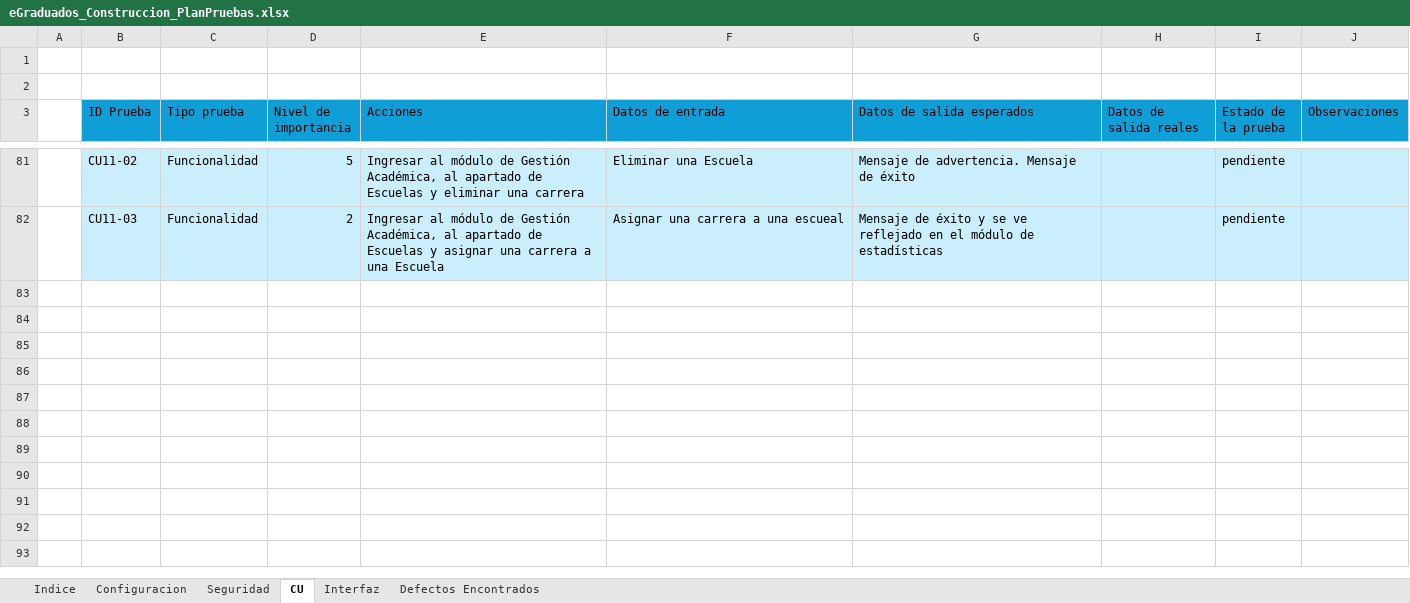
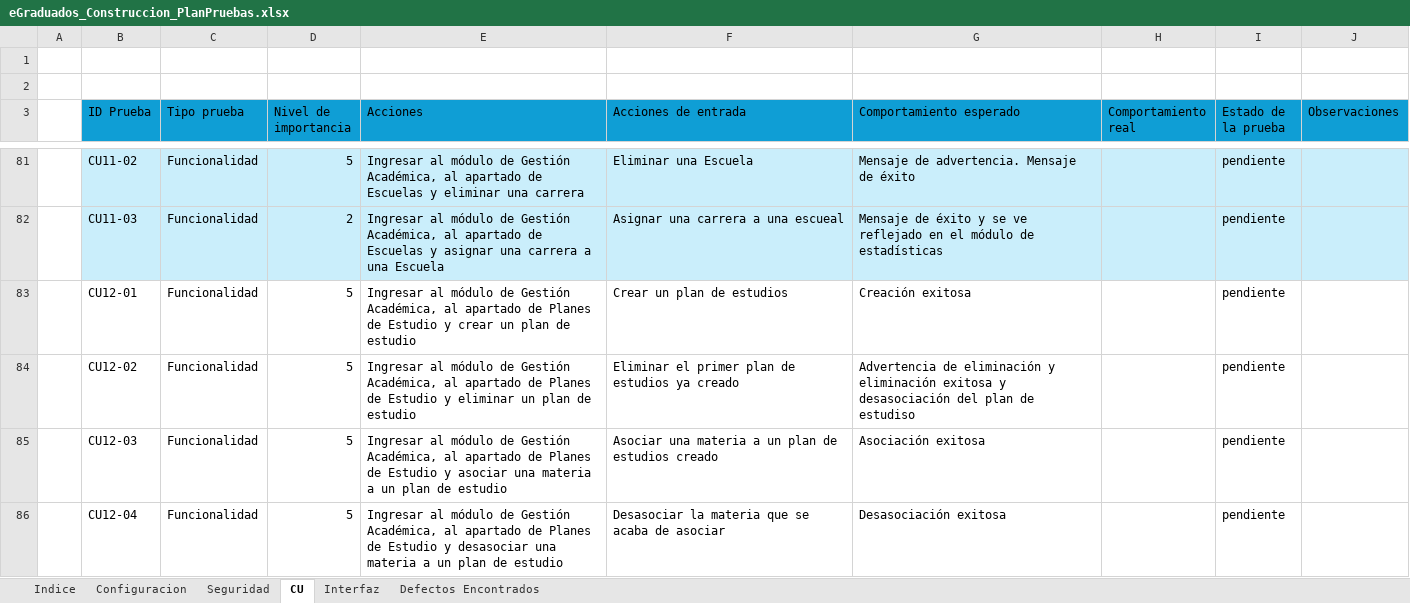
Before and after one commit to SantillanDottaLucas/eGraduados, an Excel workbook: A-Documentacion/C-Construccion/eGraduados_Construccion_PlanPruebas.xlsx, sheet CU, drawn as a sheet; only a part is shown, gaps mark what is left out; values as stored, in another font and other column widths than the file's, no borders; table styles not drawn; the diff covers the shown part only; the diff names each change by its address in the sheet, - before the commit and + after, or states it on an @@ line.

```diff
--- a/A-Documentacion/C-Construccion/eGraduados_Construccion_PlanPruebas.xlsx (sheet CU)
+++ b/A-Documentacion/C-Construccion/eGraduados_Construccion_PlanPruebas.xlsx (sheet CU)
-F3: Datos de entrada
+F3: Acciones de entrada
-G3: Datos de salida esperados
+G3: Comportamiento esperado
-H3: Datos de salida reales
+H3: Comportamiento real
+row 83:  | CU12-01 | Funcionalidad | 5 | Ingresar al módulo de Gestión Académica, al apartado de Planes de Estudio y crear un plan de estudio | Crear un plan de estudios | Creación exitosa |  | pendiente
+row 84:  | CU12-02 | Funcionalidad | 5 | Ingresar al módulo de Gestión Académica, al apartado de Planes de Estudio y eliminar un plan de estudio | Eliminar el primer plan de estudios ya creado | Advertencia de eliminación y eliminación exitosa y desasociación del plan de estudiso |  | pendiente
+row 85:  | CU12-03 | Funcionalidad | 5 | Ingresar al módulo de Gestión Académica, al apartado de Planes de Estudio y asociar una materia a un plan de estudio | Asociar una materia a un plan de estudios creado | Asociación exitosa |  | pendiente
+row 86:  | CU12-04 | Funcionalidad | 5 | Ingresar al módulo de Gestión Académica, al apartado de Planes de Estudio y desasociar una materia a un plan de estudio | Desasociar la materia que se acaba de asociar | Desasociación exitosa |  | pendiente
```
Also changed, not shown: 11 added rows elsewhere in this sheet, sheet Interfaz, sheet Seguridad, A-Documentacion/C-Construccion/eGraduados_Construccion_DatosGraduados.xlsx, 30 other files.
